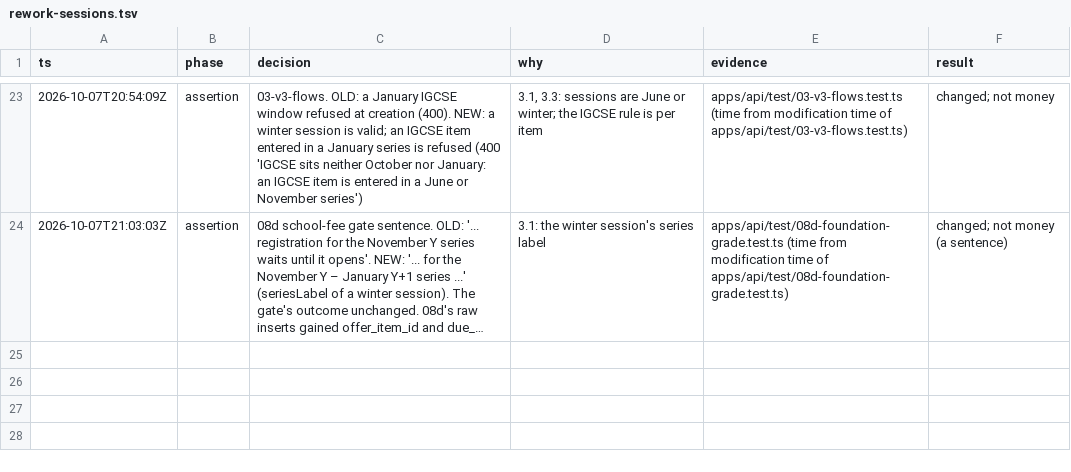
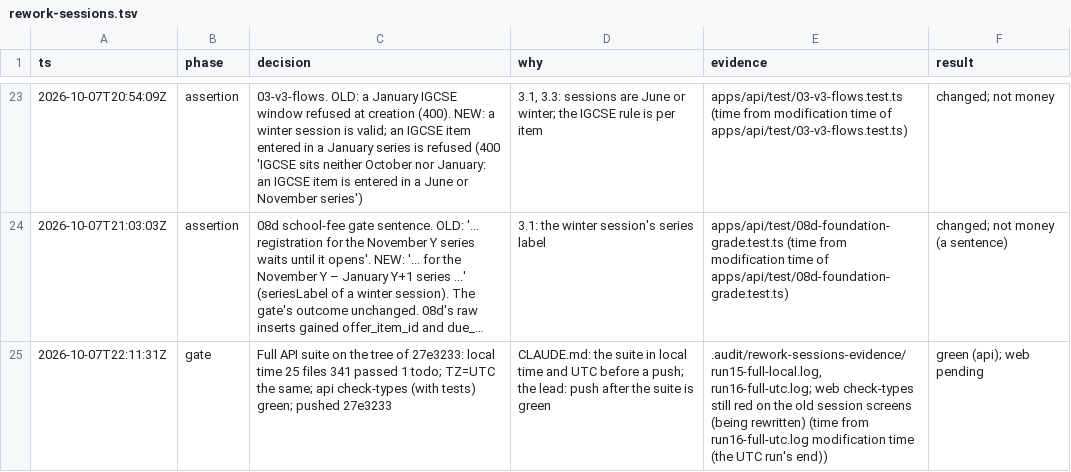
Before and after one commit to MohamedElnaggar1223/subject-reservation-system, a TSV file: .audit/rework-sessions.tsv, drawn as a sheet; only a part is shown, gaps mark what is left out; long unchanged cells end in …; the diff names each change by its address in the sheet, - before the commit and + after, or states it on an @@ line.

```diff
--- a/.audit/rework-sessions.tsv
+++ b/.audit/rework-sessions.tsv
+row 25: 2026-10-07T22:11:31Z | gate | Full API suite on the tree of 27e3233: local time 25 files 341 passed 1 todo; TZ=UTC the same; api check-types (with tests) green; pushed 27e3233 | CLAUDE.md: the suite in local time and UTC before a push; the lead: push after the suite is green | .audit/rework-sessions-evidence/run15-full-local.log, run16-full-utc.log; web check-types still red on the old session screens (being rewritten) (time from run16-full-utc.log modification time (the UTC run's end)) | green (api); web pending
```
Also changed, not shown: 23 other files.
